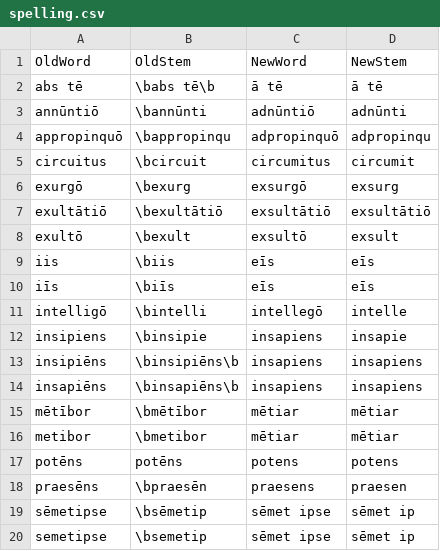
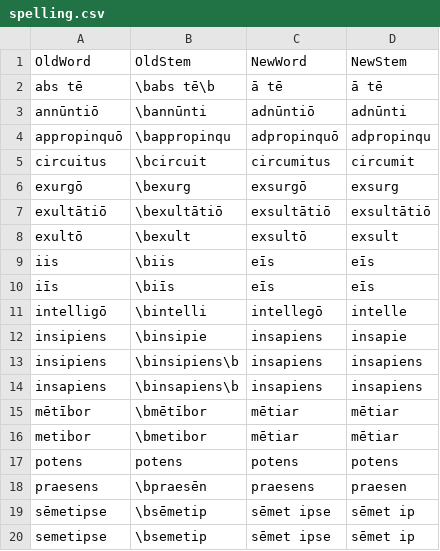
Before and after one commit to DoctrinaLatina/macronized, a CSV file: substitutions/spelling.csv, drawn as a sheet.

```diff
--- a/substitutions/spelling.csv
+++ b/substitutions/spelling.csv
@@ -12,8 +12,8 @@ intelligō,\bintelli,intellegō,intelle
 insipiens,\binsipie,insapiens,insapie
-insipiēns,\binsipiēns\b,insapiens,insapiens
-insapiēns,\binsapiēns\b,insapiens,insapiens
+insipiens,\binsipiens\b,insapiens,insapiens
+insapiens,\binsapiens\b,insapiens,insapiens
 mētībor,\bmētībor,mētiar,mētiar
 metibor,\bmetibor,mētiar,mētiar
-potēns,potēns,potens,potens
-praesēns,\bpraesēn,praesens,praesen
+potens,potens,potens,potens
+praesens,\bpraesēn,praesens,praesen
 sēmetipse,\bsēmetip,sēmet ipse,sēmet ip
```
Also changed, not shown: 36 other files.
